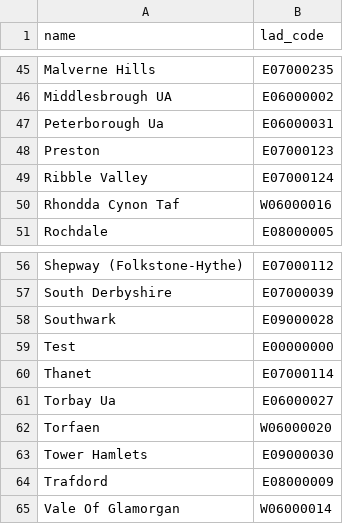
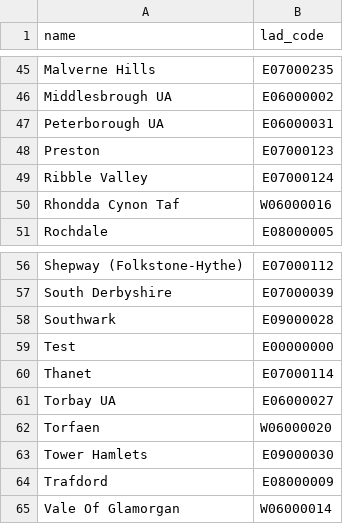
Before and after one commit to ONSdigital/aws-uploader, a CSV file: councils.csv, drawn as a sheet; only a part is shown, gaps mark what is left out.

Commit message:
refactor: amend casing of 'Ua' to 'UA' for consistency
refs: ISC-534

```diff
--- a/councils.csv
+++ b/councils.csv
@@ -46,3 +46,3 @@
 "Middlesbrough UA","E06000002"
-"Peterborough Ua","E06000031"
+"Peterborough UA","E06000031"
 "Preston","E07000123"
@@ -60,3 +60,3 @@
 "Thanet","E07000114"
-"Torbay Ua","E06000027"
+"Torbay UA","E06000027"
 "Torfaen","W06000020"
```
